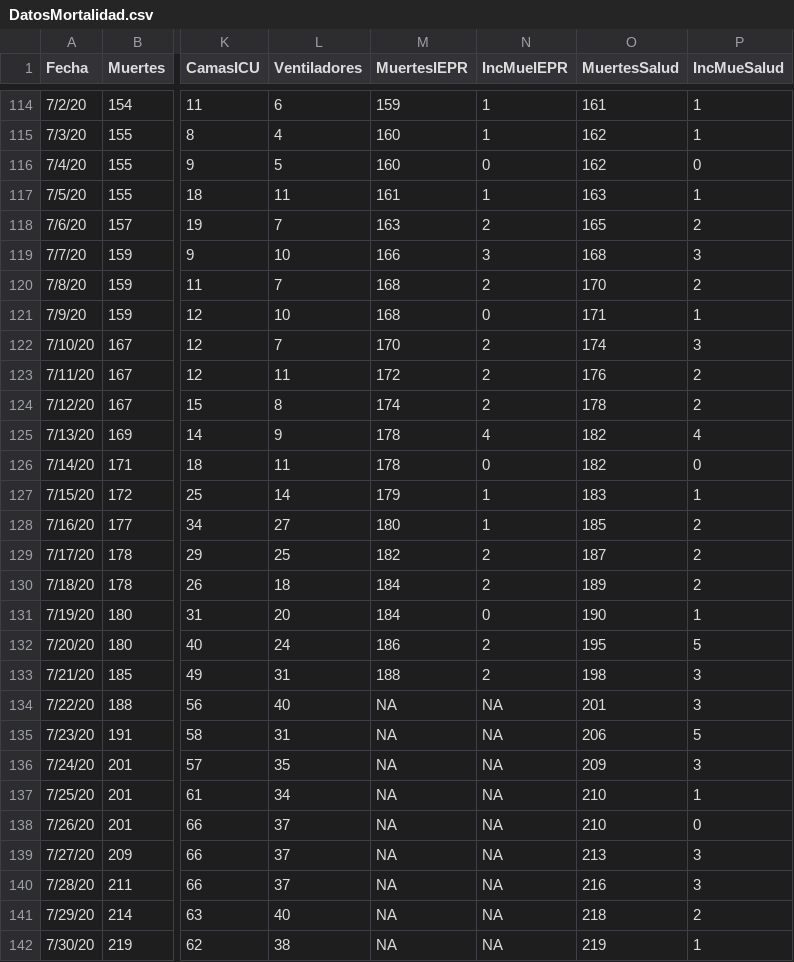
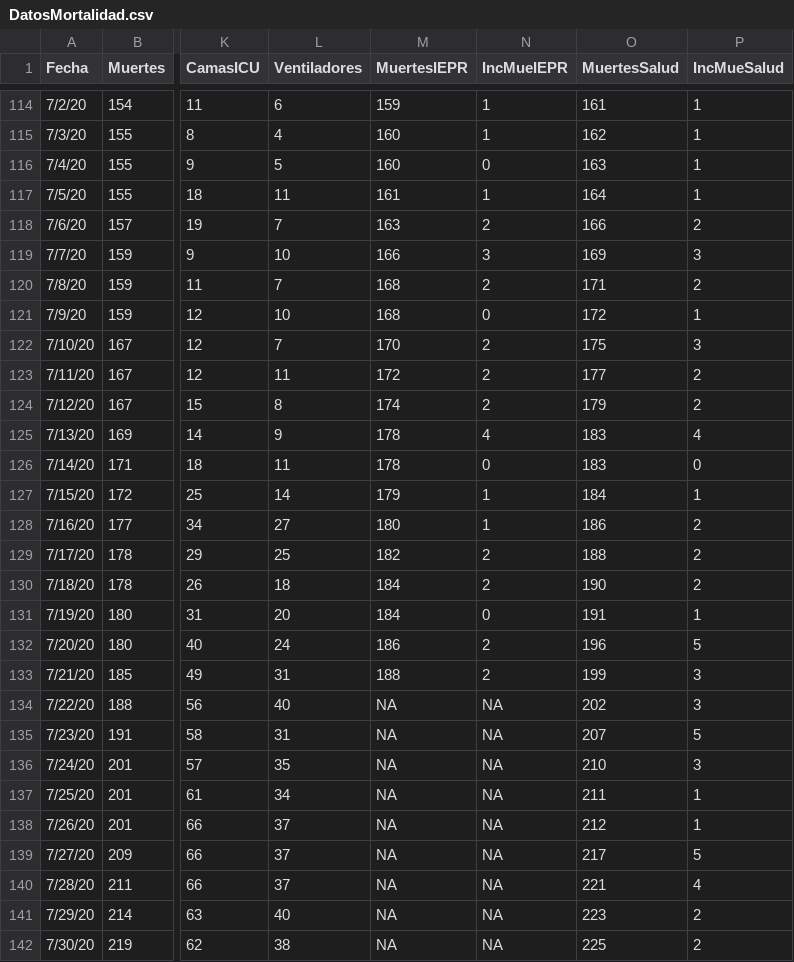
Before and after one commit to rafalab/pr-covid, a CSV file: dashboard/data/DatosMortalidad.csv, drawn as a sheet; only a part is shown, gaps mark what is left out; the diff covers the shown part only; the diff names each change by its address in the sheet, - before the commit and + after, or states it on an @@ line.

Commit message:
actualizando datos de mortalidad y hospitalizaciones

```diff
--- a/dashboard/data/DatosMortalidad.csv
+++ b/dashboard/data/DatosMortalidad.csv
-O116 (MuertesSalud): 162
+O116 (MuertesSalud): 163
-P116 (IncMueSalud): 0
+P116 (IncMueSalud): 1
-O117 (MuertesSalud): 163
+O117 (MuertesSalud): 164
-O118 (MuertesSalud): 165
+O118 (MuertesSalud): 166
-O119 (MuertesSalud): 168
+O119 (MuertesSalud): 169
-O120 (MuertesSalud): 170
+O120 (MuertesSalud): 171
-O121 (MuertesSalud): 171
+O121 (MuertesSalud): 172
-O122 (MuertesSalud): 174
+O122 (MuertesSalud): 175
-O123 (MuertesSalud): 176
+O123 (MuertesSalud): 177
-O124 (MuertesSalud): 178
+O124 (MuertesSalud): 179
-O125:O126 (MuertesSalud): 182
+O125:O126 (MuertesSalud): 183
-O127 (MuertesSalud): 183
+O127 (MuertesSalud): 184
-O128 (MuertesSalud): 185
+O128 (MuertesSalud): 186
-O129 (MuertesSalud): 187
+O129 (MuertesSalud): 188
-O130 (MuertesSalud): 189
+O130 (MuertesSalud): 190
-O131 (MuertesSalud): 190
+O131 (MuertesSalud): 191
-O132 (MuertesSalud): 195
+O132 (MuertesSalud): 196
-O133 (MuertesSalud): 198
+O133 (MuertesSalud): 199
-O134 (MuertesSalud): 201
+O134 (MuertesSalud): 202
-O135 (MuertesSalud): 206
+O135 (MuertesSalud): 207
-O136 (MuertesSalud): 209
+O136 (MuertesSalud): 210
-O137 (MuertesSalud): 210
+O137 (MuertesSalud): 211
-O138 (MuertesSalud): 210
+O138 (MuertesSalud): 212
-P138 (IncMueSalud): 0
+P138 (IncMueSalud): 1
-O139 (MuertesSalud): 213
+O139 (MuertesSalud): 217
-P139 (IncMueSalud): 3
+P139 (IncMueSalud): 5
-O140 (MuertesSalud): 216
+O140 (MuertesSalud): 221
-P140 (IncMueSalud): 3
+P140 (IncMueSalud): 4
-O141 (MuertesSalud): 218
+O141 (MuertesSalud): 223
-O142 (MuertesSalud): 219
+O142 (MuertesSalud): 225
-P142 (IncMueSalud): 1
+P142 (IncMueSalud): 2
```
Also changed, not shown: 1 added row elsewhere in this file.
